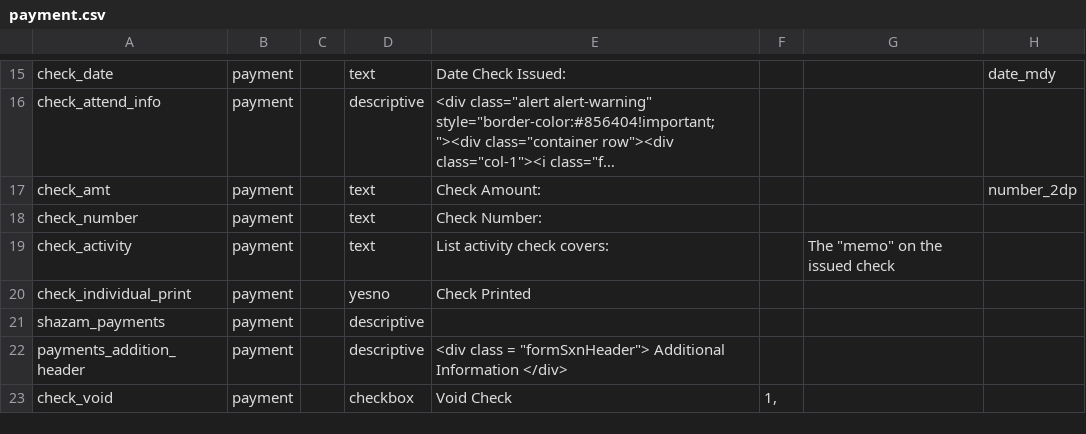
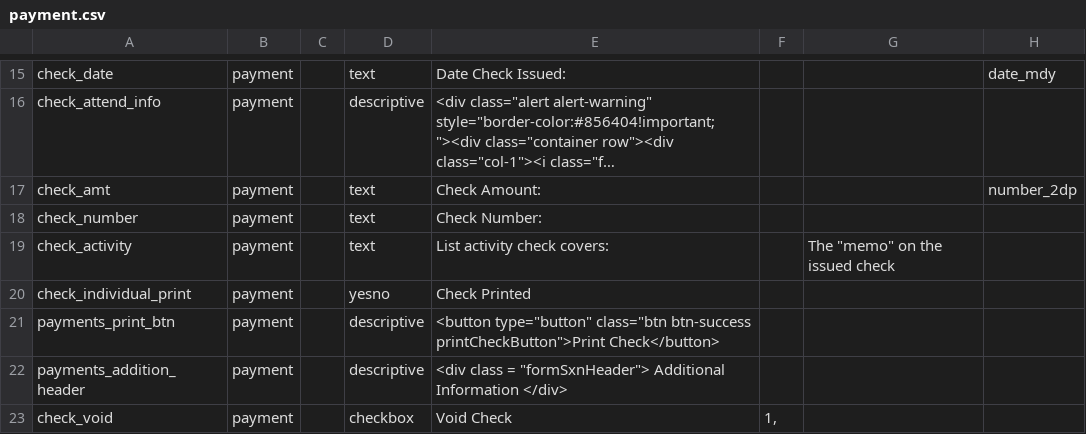
Before and after one commit to uwctri/CTRI_Tweaks, a CSV file: payment.csv, drawn as a sheet; only a part is shown, gaps mark what is left out; long unchanged cells end in …; the diff names each change by its address in the sheet, - before the commit and + after, or states it on an @@ line.

Commit message:
Adding payment form js

```diff
--- a/payment.csv
+++ b/payment.csv
-A21: shazam_payments
+A21: payments_print_btn
-E21: (empty)
+E21: <button type="button" class="btn btn-success printCheckButton">Print Check</button>
```
Also changed, not shown: 3 other files.
